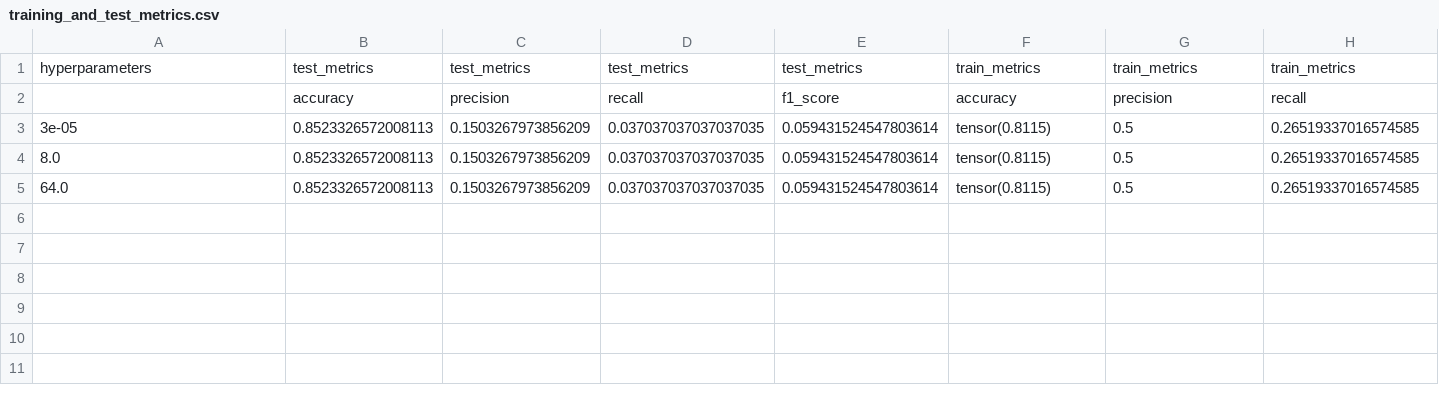
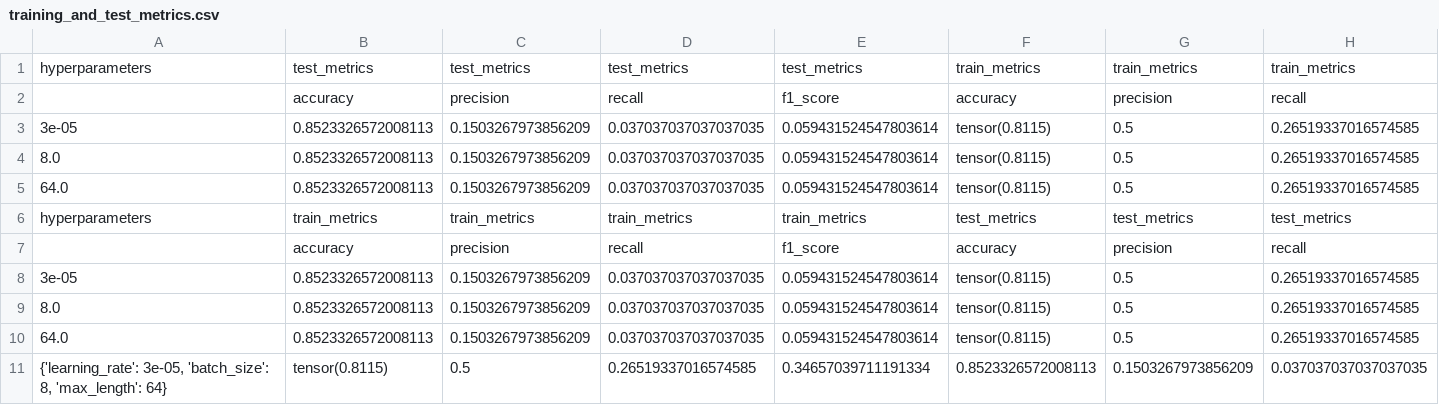
Before and after one commit to xDwake/HVD-AI-model, a CSV file: training_and_test_metrics.csv, drawn as a sheet; only a part is shown; rows hold the shown columns only; the diff names each change by its address in the sheet, - before the commit and + after, or states it on an @@ line.

Commit message:
Add hyperparameters metrics file

```diff
--- a/training_and_test_metrics.csv
+++ b/training_and_test_metrics.csv
+row 6: hyperparameters | train_metrics | train_metrics | train_metrics | train_metrics | test_metrics | test_metrics | test_metrics
+row 7:  | accuracy | precision | recall | f1_score | accuracy | precision | recall
+row 8: 3e-05 | 0.8523326572008113 | 0.1503267973856209 | 0.037037037037037035 | 0.059431524547803614 | tensor(0.8115) | 0.5 | 0.26519337016574585
+row 9: 8.0 | 0.8523326572008113 | 0.1503267973856209 | 0.037037037037037035 | 0.059431524547803614 | tensor(0.8115) | 0.5 | 0.26519337016574585
+row 10: 64.0 | 0.8523326572008113 | 0.1503267973856209 | 0.037037037037037035 | 0.059431524547803614 | tensor(0.8115) | 0.5 | 0.26519337016574585
+row 11: {'learning_rate': 3e-05, 'batch_size': 8, 'max_length': 64} | tensor(0.8115) | 0.5 | 0.26519337016574585 | 0.34657039711191334 | 0.8523326572008113 | 0.1503267973856209 | 0.037037037037037035
```
